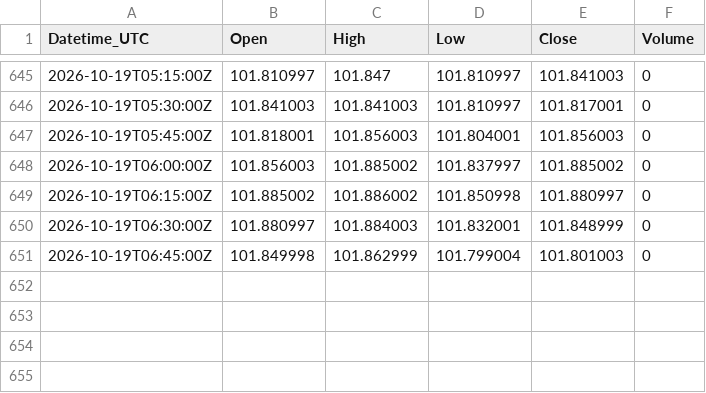
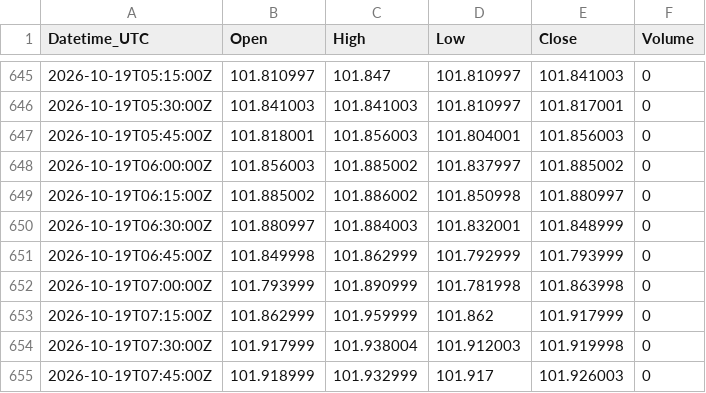
Before and after one commit to Kubula-xu/claude-finance-data, a CSV file: data/dxy_15m.csv, drawn as a sheet; only a part is shown, gaps mark what is left out.

```diff
--- a/data/dxy_15m.csv
+++ b/data/dxy_15m.csv
@@ -650,2 +650,6 @@ Datetime_UTC,Open,High,Low,Close,Volume
 2026-10-19T06:30:00Z,101.880997,101.884003,101.832001,101.848999,0
-2026-10-19T06:45:00Z,101.849998,101.862999,101.799004,101.801003,0
+2026-10-19T06:45:00Z,101.849998,101.862999,101.792999,101.793999,0
+2026-10-19T07:00:00Z,101.793999,101.890999,101.781998,101.863998,0
+2026-10-19T07:15:00Z,101.862999,101.959999,101.862,101.917999,0
+2026-10-19T07:30:00Z,101.917999,101.938004,101.912003,101.919998,0
+2026-10-19T07:45:00Z,101.918999,101.932999,101.917,101.926003,0
```
Also changed, not shown: data/gold_15m.csv, data/wti_15m.csv, 31 other files.
